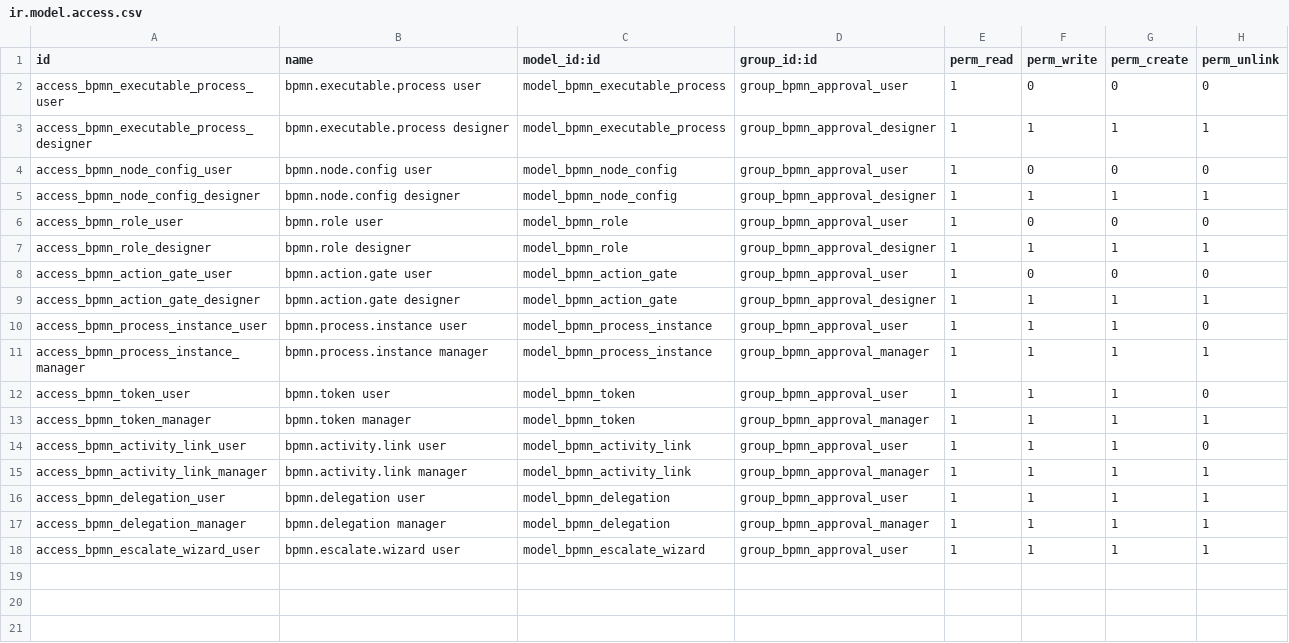
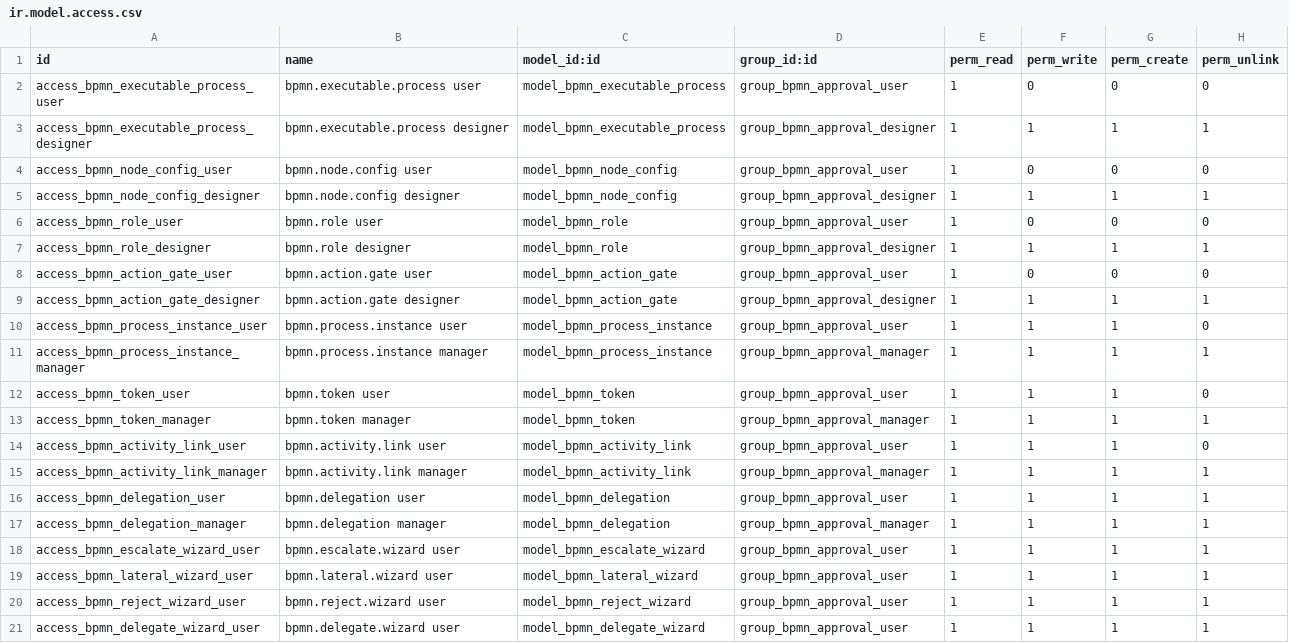
Before and after one commit to Dobtor/ProductivityTools, a CSV file: dobtor_approval/security/ir.model.access.csv, drawn as a sheet.

Commit message:
[IMP] dobtor_approval: 解耦 dobtor_mail_activity + 自建簽核事件 inbox（E0–E6）
E0 解耦：
- depends 移除 dobtor_mail_activity → ['dobtor_bpmn','mail','hr']；以原生 mail.activity 為事件基礎
- 移除繼承 dobtor_mail_activity 視圖的 record（先前安裝失敗根因之一）
- 確認 action_cancel/_create_approval_activity 皆原生相容

E1 簽核事件 inbox：「簽核流程 → 簽核事件」list/kanban/form/search
- 分頁：待我簽 / 我送出 / 會辦中 / 已逾期 / 已完成；批次核准/駁回(server action)
- 動作列：核准/駁回/向上加簽/橫向送簽/委派/收回/回覆會辦

E3–E6 例外路由：
- 向上加簽（既有 escalate wizard）
- 橫向送簽 lateral wizard：會辦(等待，擋核准)/徵詢(不等待) + 回覆彙整
- 委派代簽 delegate wizard、收回/抽單 retrieve、駁回 reject wizard(退回申請人/上一關/指定關卡)
- 引擎 _on_link_rejected 支援駁回退回指定人工關卡(best-effort)
- bpmn.activity.link 擴充 kind/reject_to_element/consult_reply + 顯示用 related 欄位
- 含規格 DESIGN_APPROVAL_EVENT.md/.docx；版本 →18.0.1.1.0

```diff
--- a/dobtor_approval/security/ir.model.access.csv
+++ b/dobtor_approval/security/ir.model.access.csv
@@ -18 +18,4 @@ access_bpmn_delegation_manager,bpmn.delegation manager,model_bpmn_delegation,gro
 access_bpmn_escalate_wizard_user,bpmn.escalate.wizard user,model_bpmn_escalate_wizard,group_bpmn_approval_user,1,1,1,1
+access_bpmn_lateral_wizard_user,bpmn.lateral.wizard user,model_bpmn_lateral_wizard,group_bpmn_approval_user,1,1,1,1
+access_bpmn_reject_wizard_user,bpmn.reject.wizard user,model_bpmn_reject_wizard,group_bpmn_approval_user,1,1,1,1
+access_bpmn_delegate_wizard_user,bpmn.delegate.wizard user,model_bpmn_delegate_wizard,group_bpmn_approval_user,1,1,1,1
```
Also changed, not shown: 16 other files.
